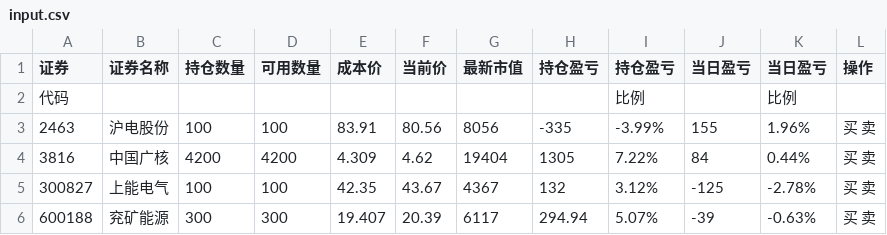
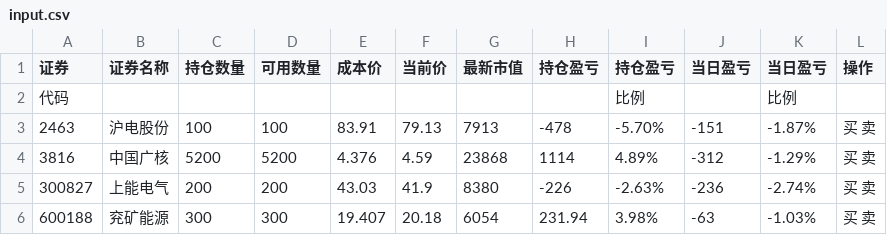
Before and after one commit to Frankvs9/stock, a CSV file: input.csv, drawn as a sheet; only a part is shown; the diff covers the shown part only.

```diff
--- a/input.csv
+++ b/input.csv
@@ -2,5 +2,5 @@
 代码,,,,,,,,比例,,比例,
-2463,沪电股份,100,100,83.91,80.56,8056,-335,-3.99%,155,1.96%,买  卖
-3816,中国广核,4200,4200,4.309,4.62,19404,1305,7.22%,84,0.44%,买  卖
-300827,上能电气,100,100,42.35,43.67,4367,132,3.12%,-125,-2.78%,买  卖
-600188,兖矿能源,300,300,19.407,20.39,6117,294.94,5.07%,-39,-0.63%,买  卖
+2463,沪电股份,100,100,83.91,79.13,7913,-478,-5.70%,-151,-1.87%,买  卖
+3816,中国广核,5200,5200,4.376,4.59,23868,1114,4.89%,-312,-1.29%,买  卖
+300827,上能电气,200,200,43.03,41.9,8380,-226,-2.63%,-236,-2.74%,买  卖
+600188,兖矿能源,300,300,19.407,20.18,6054,231.94,3.98%,-63,-1.03%,买  卖
```
Also changed, not shown: 25 edited cells elsewhere in this file, zly_hold.csv.
